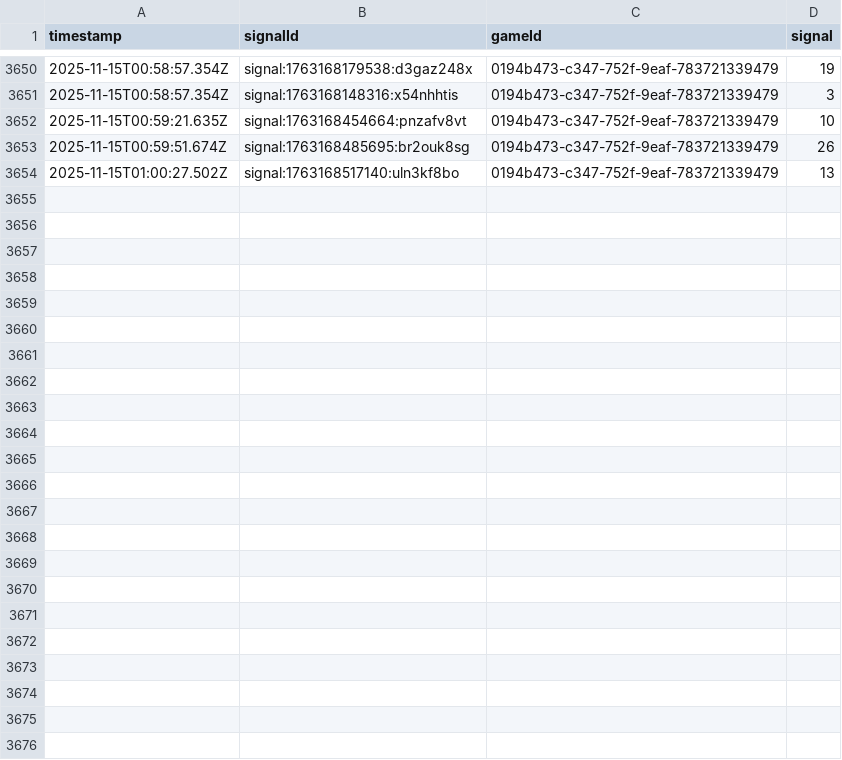
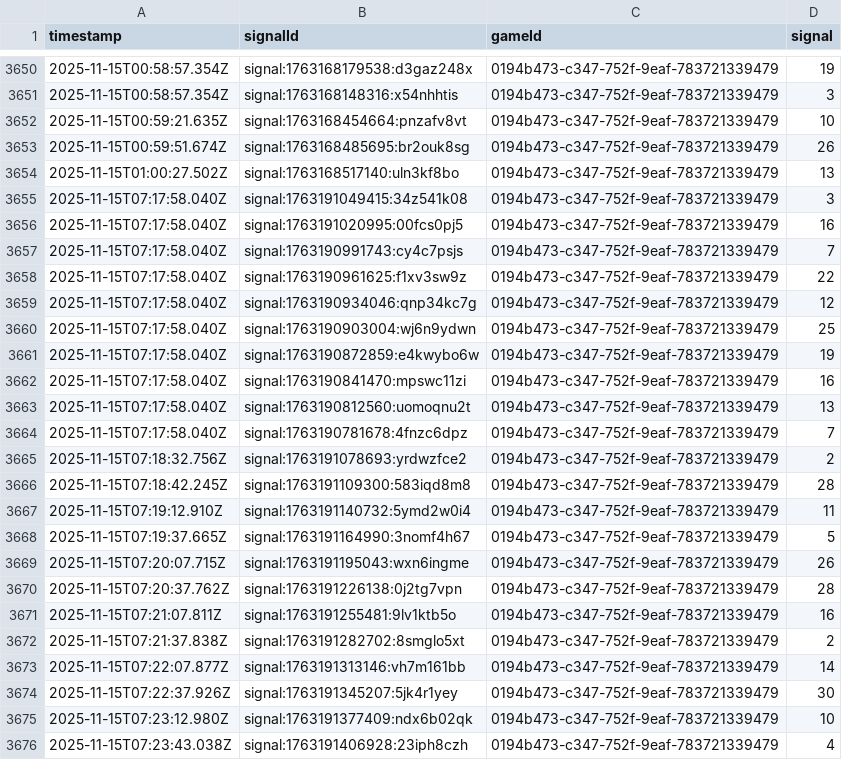
Before and after one commit to programadorFB/roleta3, a CSV file: api_data_speed.csv, drawn as a sheet; only a part is shown, gaps mark what is left out; the diff names each change by its address in the sheet, - before the commit and + after, or states it on an @@ line.

```diff
--- a/api_data_speed.csv
+++ b/api_data_speed.csv
+row 3655: 2025-11-15T07:17:58.040Z | signal:1763191049415:34z541k08 | 0194b473-c347-752f-9eaf-783721339479 | 3
+row 3656: 2025-11-15T07:17:58.040Z | signal:1763191020995:00fcs0pj5 | 0194b473-c347-752f-9eaf-783721339479 | 16
+row 3657: 2025-11-15T07:17:58.040Z | signal:1763190991743:cy4c7psjs | 0194b473-c347-752f-9eaf-783721339479 | 7
+row 3658: 2025-11-15T07:17:58.040Z | signal:1763190961625:f1xv3sw9z | 0194b473-c347-752f-9eaf-783721339479 | 22
+row 3659: 2025-11-15T07:17:58.040Z | signal:1763190934046:qnp34kc7g | 0194b473-c347-752f-9eaf-783721339479 | 12
+row 3660: 2025-11-15T07:17:58.040Z | signal:1763190903004:wj6n9ydwn | 0194b473-c347-752f-9eaf-783721339479 | 25
+row 3661: 2025-11-15T07:17:58.040Z | signal:1763190872859:e4kwybo6w | 0194b473-c347-752f-9eaf-783721339479 | 19
+row 3662: 2025-11-15T07:17:58.040Z | signal:1763190841470:mpswc11zi | 0194b473-c347-752f-9eaf-783721339479 | 16
+row 3663: 2025-11-15T07:17:58.040Z | signal:1763190812560:uomoqnu2t | 0194b473-c347-752f-9eaf-783721339479 | 13
+row 3664: 2025-11-15T07:17:58.040Z | signal:1763190781678:4fnzc6dpz | 0194b473-c347-752f-9eaf-783721339479 | 7
+row 3665: 2025-11-15T07:18:32.756Z | signal:1763191078693:yrdwzfce2 | 0194b473-c347-752f-9eaf-783721339479 | 2
+row 3666: 2025-11-15T07:18:42.245Z | signal:1763191109300:583iqd8m8 | 0194b473-c347-752f-9eaf-783721339479 | 28
+row 3667: 2025-11-15T07:19:12.910Z | signal:1763191140732:5ymd2w0i4 | 0194b473-c347-752f-9eaf-783721339479 | 11
+row 3668: 2025-11-15T07:19:37.665Z | signal:1763191164990:3nomf4h67 | 0194b473-c347-752f-9eaf-783721339479 | 5
+row 3669: 2025-11-15T07:20:07.715Z | signal:1763191195043:wxn6ingme | 0194b473-c347-752f-9eaf-783721339479 | 26
+row 3670: 2025-11-15T07:20:37.762Z | signal:1763191226138:0j2tg7vpn | 0194b473-c347-752f-9eaf-783721339479 | 28
+row 3671: 2025-11-15T07:21:07.811Z | signal:1763191255481:9lv1ktb5o | 0194b473-c347-752f-9eaf-783721339479 | 16
+row 3672: 2025-11-15T07:21:37.838Z | signal:1763191282702:8smglo5xt | 0194b473-c347-752f-9eaf-783721339479 | 2
+row 3673: 2025-11-15T07:22:07.877Z | signal:1763191313146:vh7m161bb | 0194b473-c347-752f-9eaf-783721339479 | 14
+row 3674: 2025-11-15T07:22:37.926Z | signal:1763191345207:5jk4r1yey | 0194b473-c347-752f-9eaf-783721339479 | 30
+row 3675: 2025-11-15T07:23:12.980Z | signal:1763191377409:ndx6b02qk | 0194b473-c347-752f-9eaf-783721339479 | 10
+row 3676: 2025-11-15T07:23:43.038Z | signal:1763191406928:23iph8czh | 0194b473-c347-752f-9eaf-783721339479 | 4
```
Also changed, not shown: api_data_brasileira.csv, api_data_immersive.csv, 4 other files.
